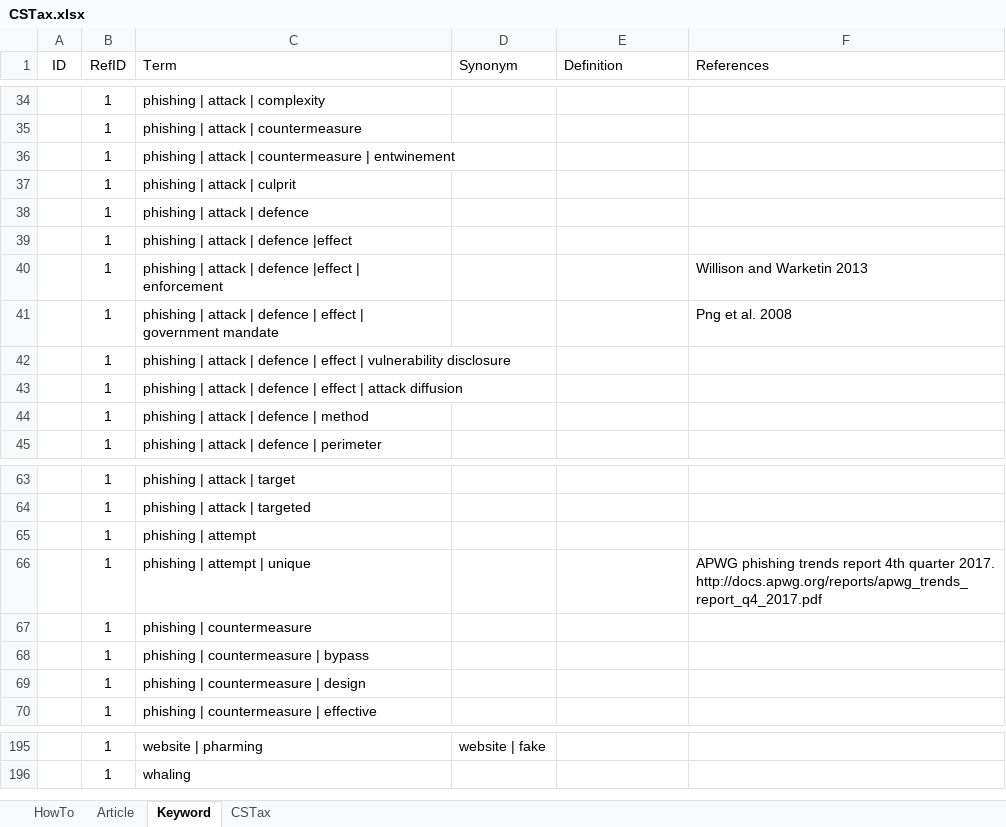
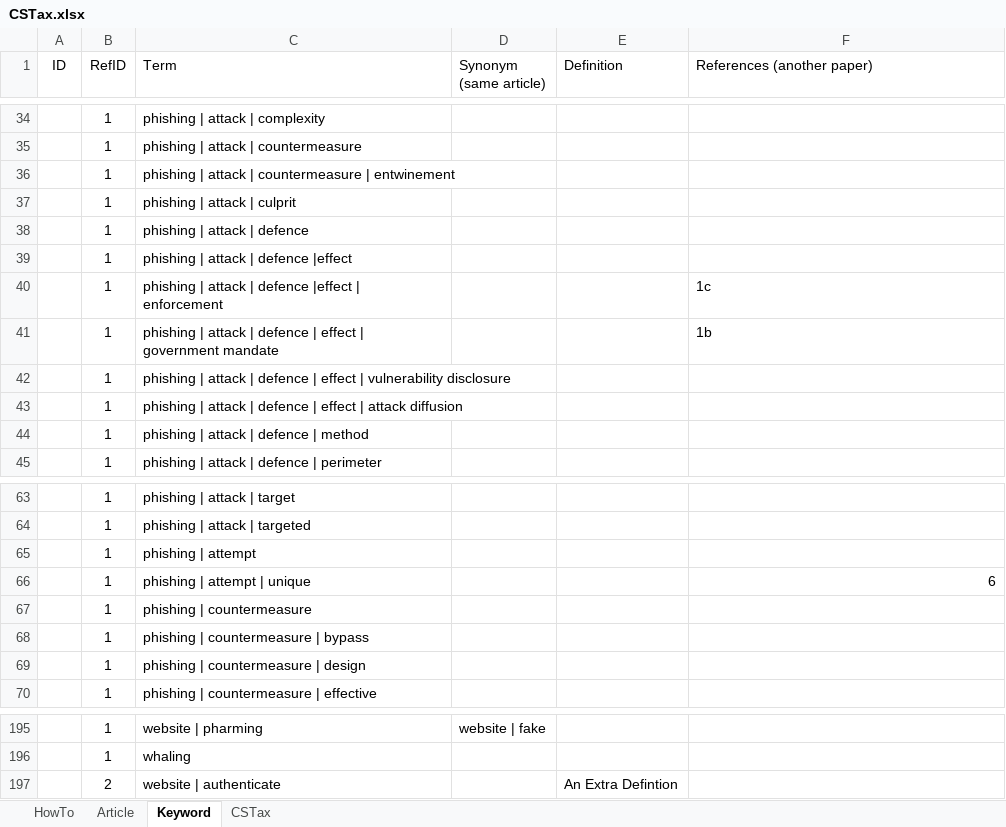
Before and after one commit to simonhq/simple-taxonomy-generator, an Excel workbook: CSTax.xlsx, sheet Keyword, drawn as a sheet; only a part is shown, gaps mark what is left out; values as stored, in another font and other column widths than the file's, no borders; the diff names each change by its address in the sheet, - before the commit and + after, or states it on an @@ line.

```diff
--- a/CSTax.xlsx (sheet Keyword)
+++ b/CSTax.xlsx (sheet Keyword)
-D1: Synonym
+D1: Synonym (same article)
-F1: References
+F1: References (another paper)
-F40 (References (another paper)): Willison and Warketin 2013
+F40 (References (another paper)): 1c
-F41 (References (another paper)): Png et al. 2008
+F41 (References (another paper)): 1b
-F66 (References (another paper)): APWG phishing trends report 4th quarter 2017. http://docs.apwg.org/reports/apwg_trends_report_q4_2017.pdf
+F66 (References (another paper)): 6
+row 197:  | 2 | website | authenticate |  | An Extra Defintion
```
Also changed, not shown: sheet Article, 5 other files.
